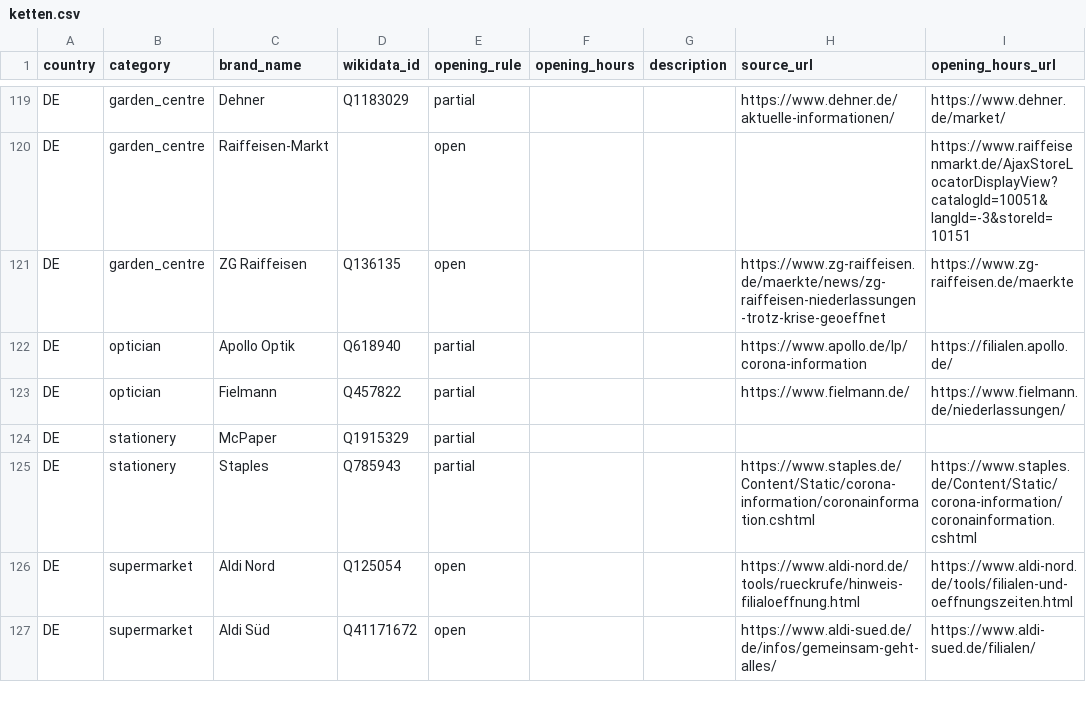
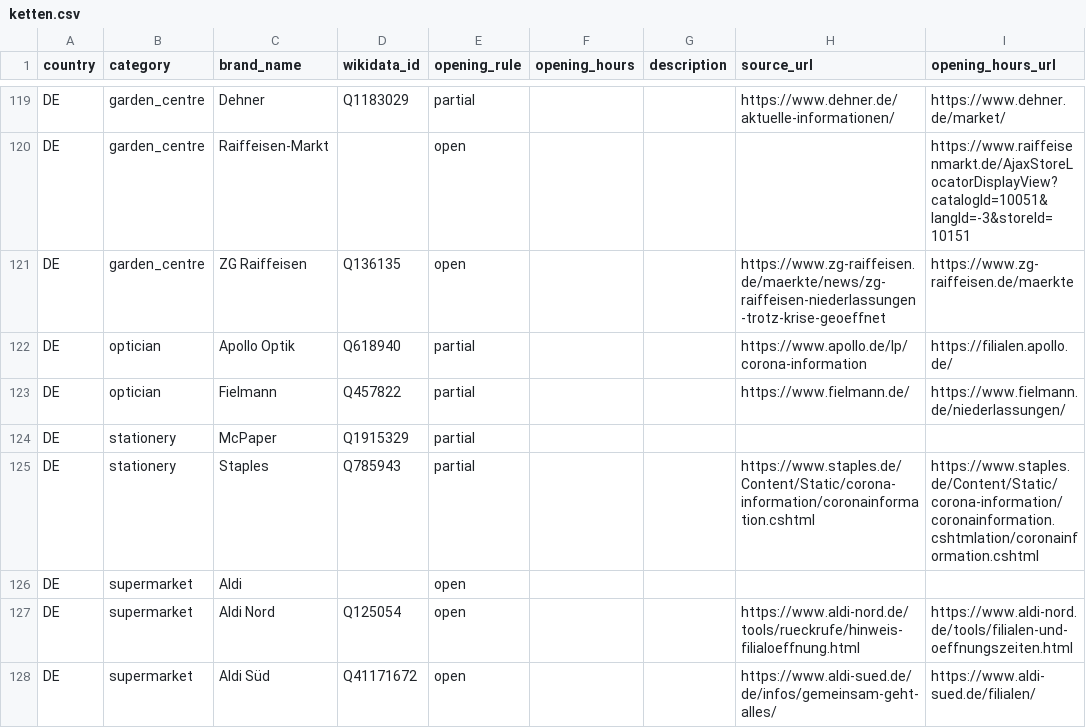
Before and after one commit to bleibtoffen/bleibtoffen, a CSV file: ketten.csv, drawn as a sheet; only a part is shown, gaps mark what is left out.

Commit message:
Add Aldi dummy to support those without brand:wikidata

```diff
--- a/ketten.csv
+++ b/ketten.csv
@@ -124,3 +124,4 @@ DE,optician,Fielmann,Q457822,partial,,,https://www.fielmann.de/,https://www.fiel
 DE,stationery,McPaper,Q1915329,partial,,,,
-DE,stationery,Staples,Q785943,partial,,,https://www.staples.de/Content/Static/corona-information/coronainformation.cshtml,https://www.staples.de/Content/Static/corona-information/coronainformation.cshtml
+DE,stationery,Staples,Q785943,partial,,,https://www.staples.de/Content/Static/corona-information/coronainformation.cshtml,https://www.staples.de/Content/Static/corona-information/coronainformation.cshtmlation/coronainformation.cshtml
+DE,supermarket,Aldi,,open,,,,
 DE,supermarket,Aldi Nord,Q125054,open,,,https://www.aldi-nord.de/tools/rueckrufe/hinweis-filialoeffnung.html,https://www.aldi-nord.de/tools/filialen-und-oeffnungszeiten.html
```
